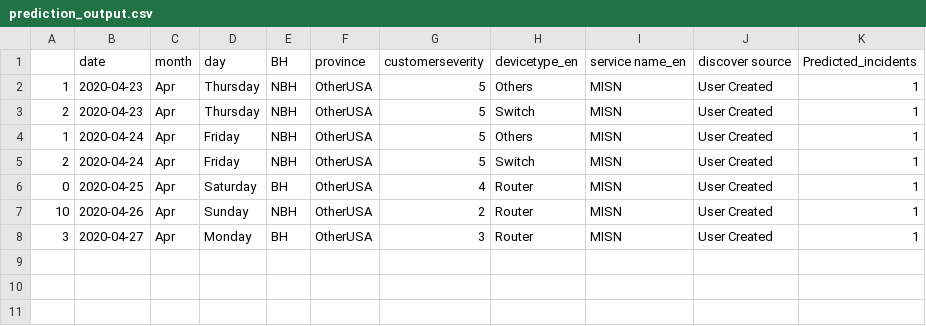
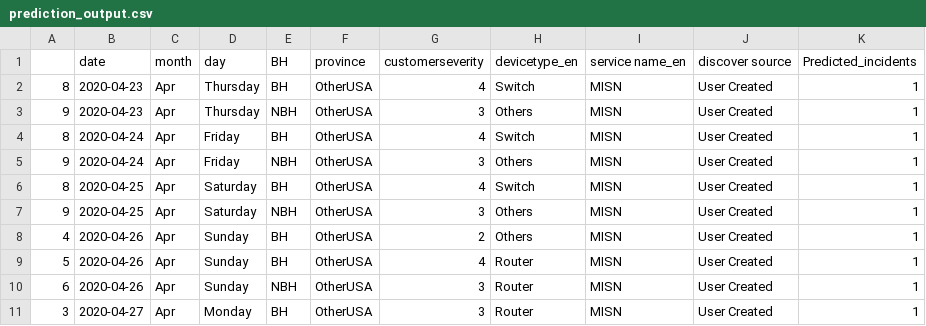
Before and after one commit to AnalyticsSolution/IncidentPredictionTraining, a CSV file: Output/prediction_output.csv, drawn as a sheet.

Commit message:
Pushing Output files to GIT repo

```diff
--- a/Output/prediction_output.csv
+++ b/Output/prediction_output.csv
@@ -1,8 +1,11 @@
 ,date,month,day,BH,province,customerseverity,devicetype_en,service name_en,discover source,Predicted_incidents
-1,2020-04-23,Apr,Thursday,NBH,OtherUSA,5,Others,MISN,User Created,1
-2,2020-04-23,Apr,Thursday,NBH,OtherUSA,5,Switch,MISN,User Created,1
-1,2020-04-24,Apr,Friday,NBH,OtherUSA,5,Others,MISN,User Created,1
-2,2020-04-24,Apr,Friday,NBH,OtherUSA,5,Switch,MISN,User Created,1
-0,2020-04-25,Apr,Saturday,BH,OtherUSA,4,Router,MISN,User Created,1
-10,2020-04-26,Apr,Sunday,NBH,OtherUSA,2,Router,MISN,User Created,1
+8,2020-04-23,Apr,Thursday,BH,OtherUSA,4,Switch,MISN,User Created,1
+9,2020-04-23,Apr,Thursday,NBH,OtherUSA,3,Others,MISN,User Created,1
+8,2020-04-24,Apr,Friday,BH,OtherUSA,4,Switch,MISN,User Created,1
+9,2020-04-24,Apr,Friday,NBH,OtherUSA,3,Others,MISN,User Created,1
+8,2020-04-25,Apr,Saturday,BH,OtherUSA,4,Switch,MISN,User Created,1
+9,2020-04-25,Apr,Saturday,NBH,OtherUSA,3,Others,MISN,User Created,1
+4,2020-04-26,Apr,Sunday,BH,OtherUSA,2,Others,MISN,User Created,1
+5,2020-04-26,Apr,Sunday,BH,OtherUSA,4,Router,MISN,User Created,1
+6,2020-04-26,Apr,Sunday,NBH,OtherUSA,3,Router,MISN,User Created,1
 3,2020-04-27,Apr,Monday,BH,OtherUSA,3,Router,MISN,User Created,1
```
Also changed, not shown: Output/prediction_model_metrics.csv, 2 other files.
